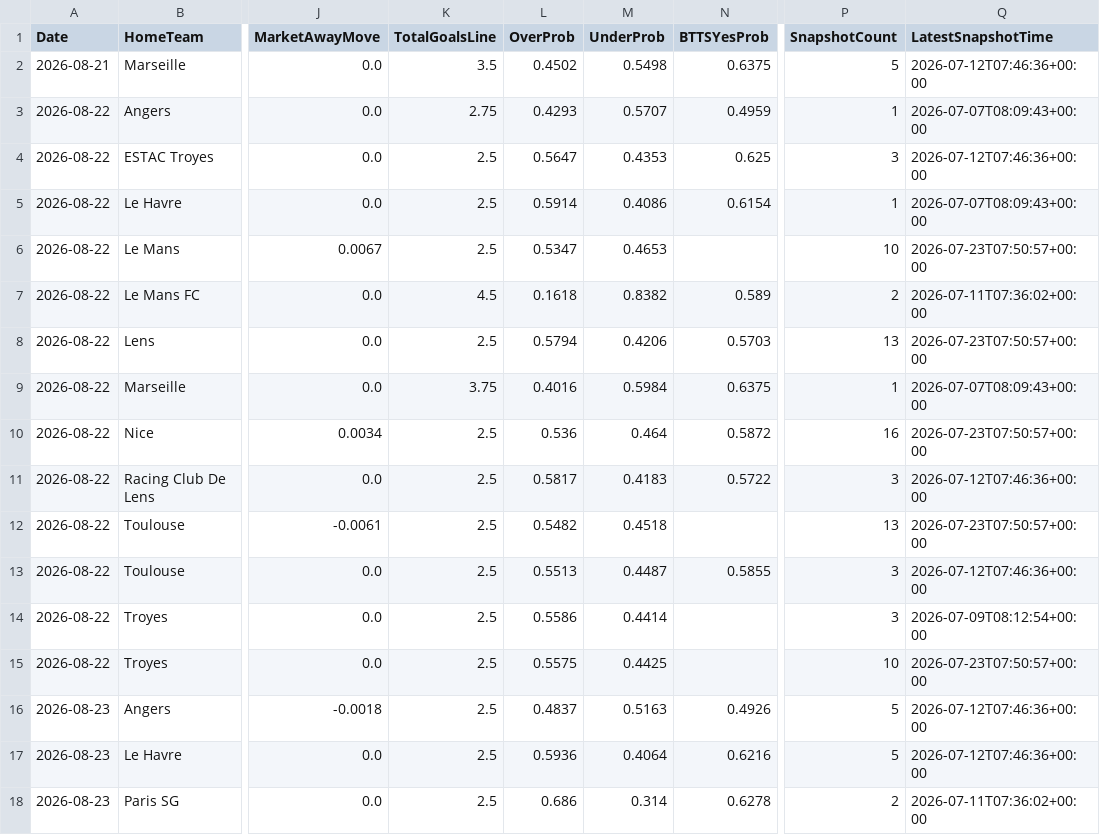
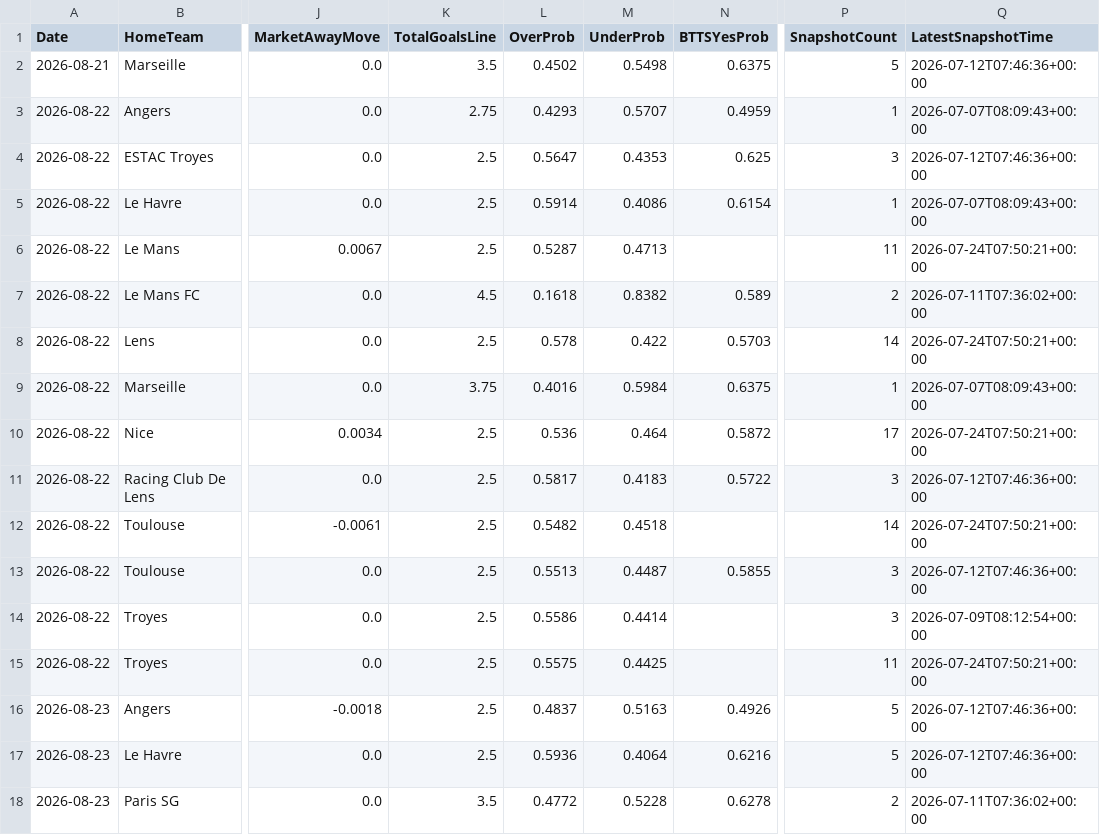
Before and after one commit to gmalbert/ligue-1, a CSV file: data_files/model_features/market_features.csv, drawn as a sheet; only a part is shown, gaps mark what is left out; the diff names each change by its address in the sheet, - before the commit and + after, or states it on an @@ line.

```diff
--- a/data_files/model_features/market_features.csv
+++ b/data_files/model_features/market_features.csv
-L6 (OverProb): 0.5347
+L6 (OverProb): 0.5287
-M6 (UnderProb): 0.4653
+M6 (UnderProb): 0.4713
-P6 (SnapshotCount): 10
+P6 (SnapshotCount): 11
-Q6 (LatestSnapshotTime): 2026-07-23T07:50:57+00:00
+Q6 (LatestSnapshotTime): 2026-07-24T07:50:21+00:00
-L8 (OverProb): 0.5794
+L8 (OverProb): 0.578
-M8 (UnderProb): 0.4206
+M8 (UnderProb): 0.422
-P8 (SnapshotCount): 13
+P8 (SnapshotCount): 14
-Q8 (LatestSnapshotTime): 2026-07-23T07:50:57+00:00
+Q8 (LatestSnapshotTime): 2026-07-24T07:50:21+00:00
-P10 (SnapshotCount): 16
+P10 (SnapshotCount): 17
-Q10 (LatestSnapshotTime): 2026-07-23T07:50:57+00:00
+Q10 (LatestSnapshotTime): 2026-07-24T07:50:21+00:00
-P12 (SnapshotCount): 13
+P12 (SnapshotCount): 14
-Q12 (LatestSnapshotTime): 2026-07-23T07:50:57+00:00
+Q12 (LatestSnapshotTime): 2026-07-24T07:50:21+00:00
-P15 (SnapshotCount): 10
+P15 (SnapshotCount): 11
-Q15 (LatestSnapshotTime): 2026-07-23T07:50:57+00:00
+Q15 (LatestSnapshotTime): 2026-07-24T07:50:21+00:00
-K18 (TotalGoalsLine): 2.5
+K18 (TotalGoalsLine): 3.5
-L18 (OverProb): 0.686
+L18 (OverProb): 0.4772
-M18 (UnderProb): 0.314
+M18 (UnderProb): 0.5228
```
Also changed, not shown: data_files/predictions_log.csv, models/poisson_strengths.csv, 7 other files.
